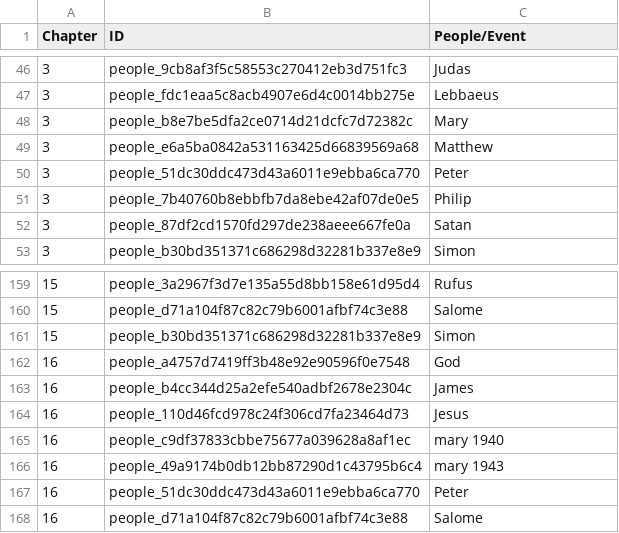
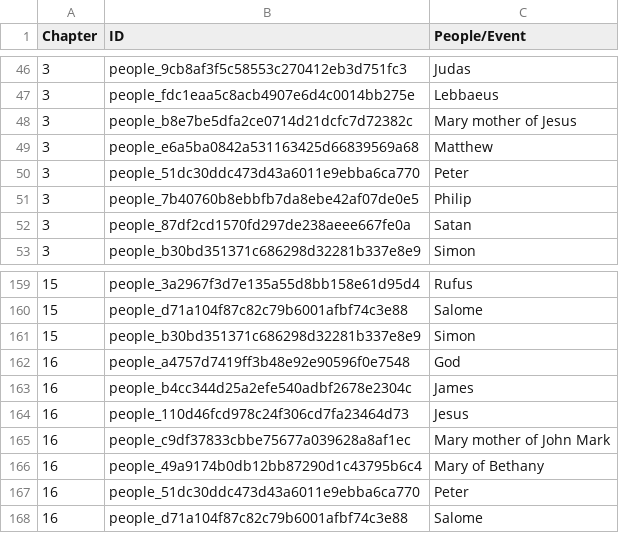
Before and after one commit to lcg-infodesign/lavoro-di-gruppo-gruppo-9, a CSV file: Assets/filtro_marco.csv, drawn as a sheet; only a part is shown, gaps mark what is left out.

```diff
--- a/Assets/filtro_marco.csv
+++ b/Assets/filtro_marco.csv
@@ -47,3 +47,3 @@ Chapter,ID,People/Event
 3,people_fdc1eaa5c8acb4907e6d4c0014bb275e,Lebbaeus
-3,people_b8e7be5dfa2ce0714d21dcfc7d72382c,Mary
+3,people_b8e7be5dfa2ce0714d21dcfc7d72382c,Mary mother of Jesus
 3,people_e6a5ba0842a531163425d66839569a68,Matthew
@@ -164,4 +164,4 @@ Chapter,ID,People/Event
 16,people_110d46fcd978c24f306cd7fa23464d73,Jesus
-16,people_c9df37833cbbe75677a039628a8af1ec,mary 1940
-16,people_49a9174b0db12bb87290d1c43795b6c4,mary 1943
+16,people_c9df37833cbbe75677a039628a8af1ec,Mary mother of John Mark
+16,people_49a9174b0db12bb87290d1c43795b6c4,Mary of Bethany
 16,people_51dc30ddc473d43a6011e9ebba6ca770,Peter
```
Also changed, not shown: Assets/filtro.csv, Assets/filtro_matteo.csv.
